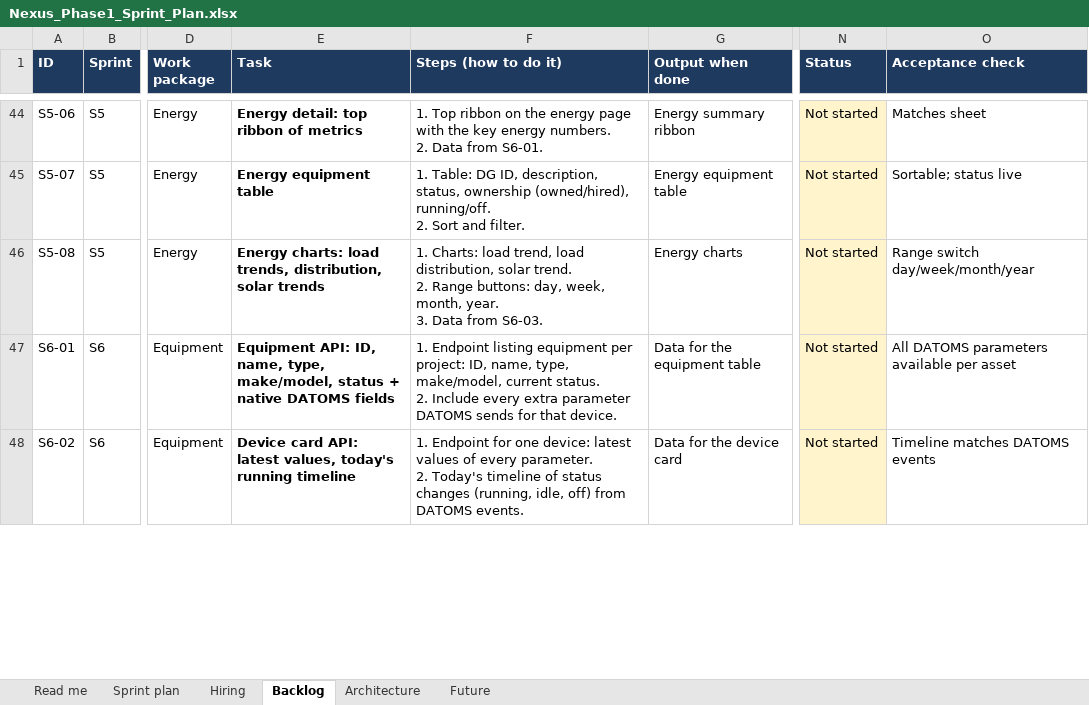
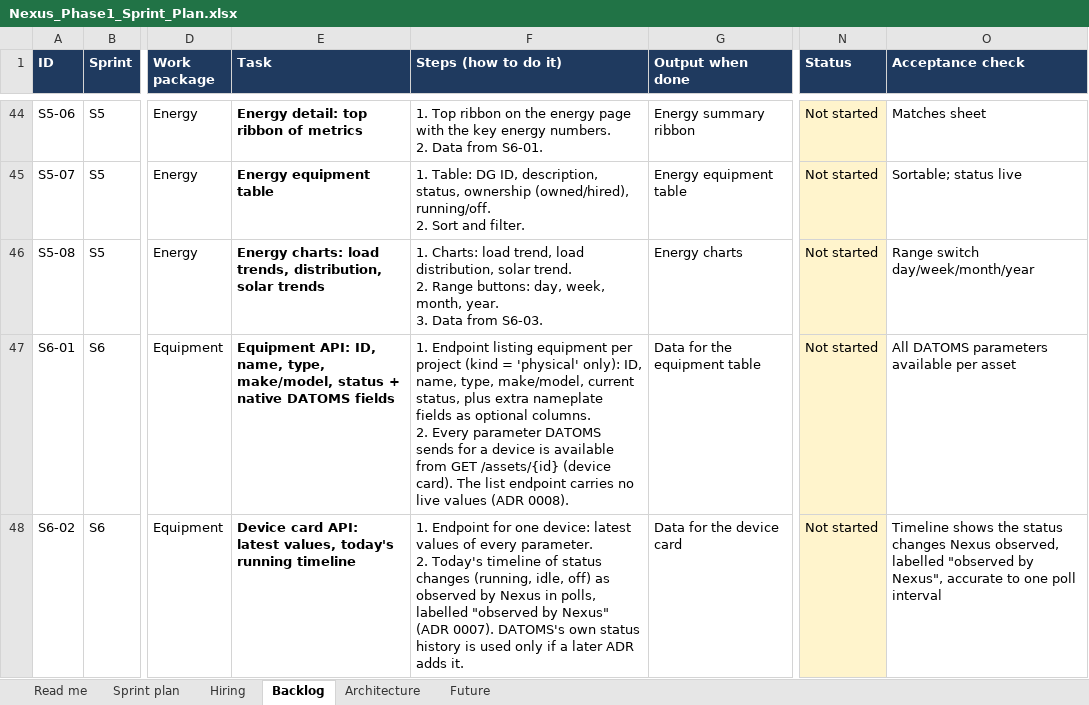
Before and after one commit to Ahmed84Abdulsattar/Nexus, an Excel workbook: docs/source/Nexus_Phase1_Sprint_Plan.xlsx, sheet Backlog, drawn as a sheet; only a part is shown, gaps mark what is left out; values as stored, in another font and other column widths than the file's, no borders; conditional formats not drawn; ↵ is a line break in a cell; the diff covers the shown part only; the diff names each change by its address in the sheet, - before the commit and + after, or states it on an @@ line.

```diff
--- a/docs/source/Nexus_Phase1_Sprint_Plan.xlsx (sheet Backlog)
+++ b/docs/source/Nexus_Phase1_Sprint_Plan.xlsx (sheet Backlog)
-F47 (Steps (how to do it)): …equipment per project: ID, name, type, make/model, current status. ↵ 2. Include every extra parameter DATOMS sends for that device.
+F47 (Steps (how to do it)): …equipment per project (kind = 'physical' only): ID, name, type, make/model, current status, plus extra nameplate fields as optional columns. ↵ 2. Every parameter DATOMS sends for a device is available from GET /assets/{id} (device card). The list endpoint carries no live values (ADR 0008).
-F48 (Steps (how to do it)): …idle, off) from DATOMS events.
+F48 (Steps (how to do it)): …idle, off) as observed by Nexus in polls, labelled "observed by Nexus" (ADR 0007). DATOMS's own status history is used only if a later ADR adds it.
-O48 (Acceptance check): Timeline matches DATOMS events
+O48 (Acceptance check): Timeline shows the status changes Nexus observed, labelled "observed by Nexus", accurate to one poll interval
```
Also changed, not shown: 37 edited cells elsewhere in this sheet, sheet Sprint plan, 21 other files.
